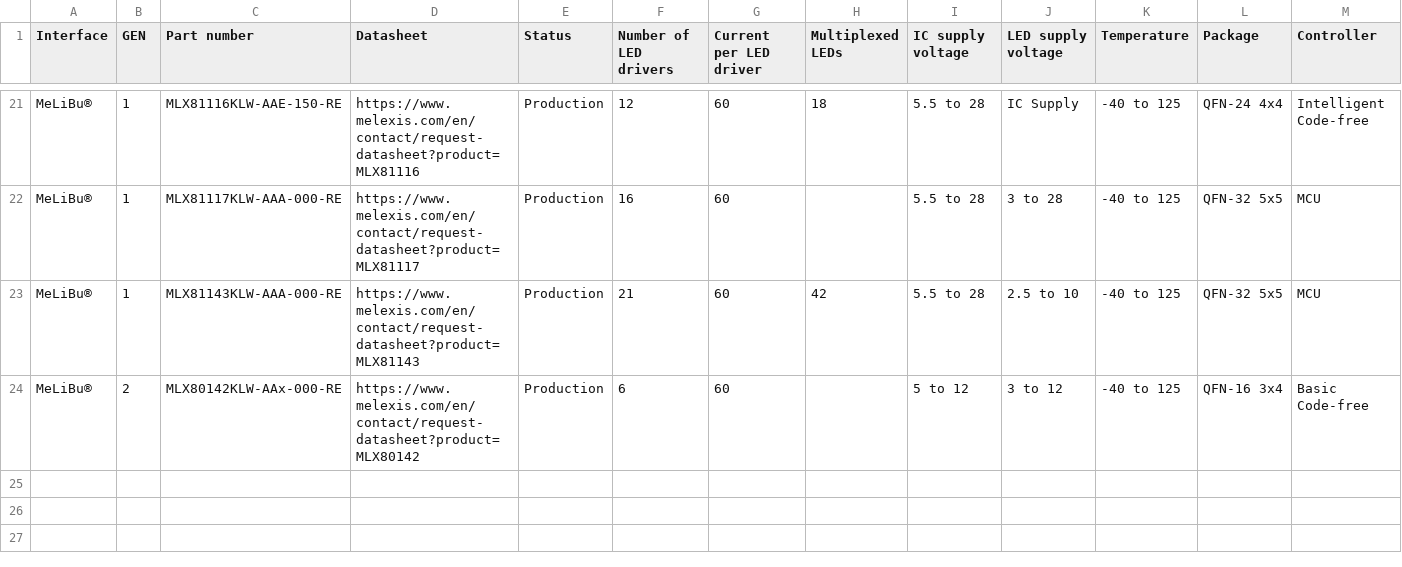
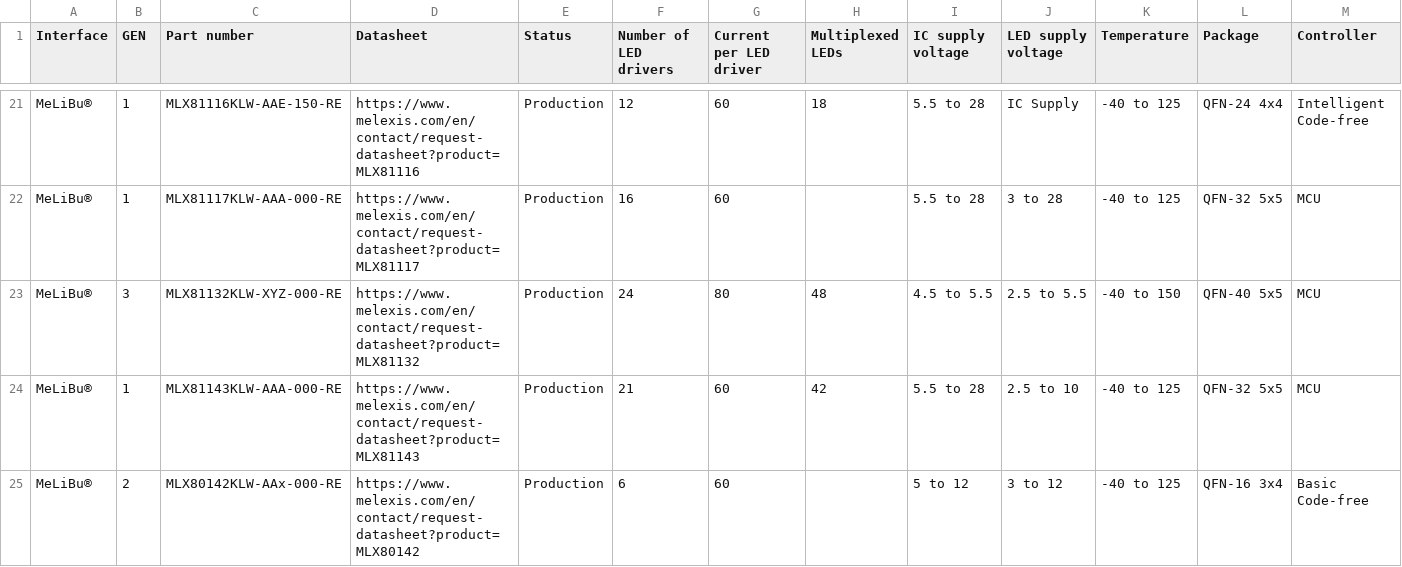
Before and after one commit to MelexisBC/Wizard---Smart-LED-Driver-ICs-Data, a CSV file: Smart-LED-Driver-ICs-Wizard-Data.csv, drawn as a sheet; only a part is shown, gaps mark what is left out; rows hold the shown columns only; the diff names each change by its address in the sheet, - before the commit and + after, or states it on an @@ line.

Commit message:
Wizard - Smart LED driver ICs - Google sheet updated

```diff
--- a/Smart-LED-Driver-ICs-Wizard-Data.csv
+++ b/Smart-LED-Driver-ICs-Wizard-Data.csv
+row 23: MeLiBu® | 3 | MLX81132KLW-XYZ-000-RE | https://www.melexis.com/en/contact/request-datasheet?product=MLX81132 | Production | 24 | 80 | 48 | 4.5 to 5.5 | 2.5 to 5.5 | -40 to 150 | QFN-40 5x5 | MCU
```
